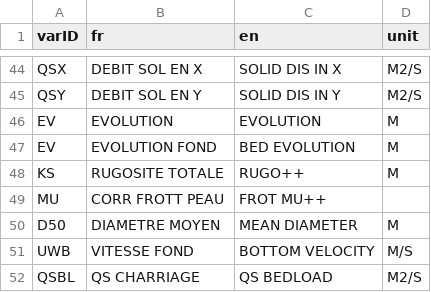
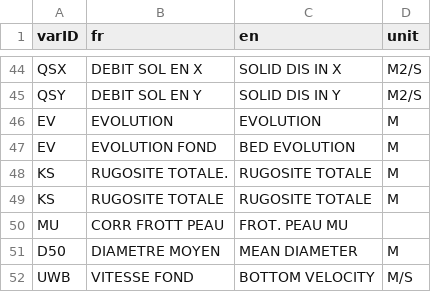
Before and after one commit to CNR-Engineering/PyTelTools, a CSV file: slf/data/Serafin_var2D.csv, drawn as a sheet; only a part is shown, gaps mark what is left out; the shorter side is filled out with more unchanged rows.

```diff
--- a/slf/data/Serafin_var2D.csv
+++ b/slf/data/Serafin_var2D.csv
@@ -47,4 +47,5 @@ EV;EVOLUTION;EVOLUTION;M
 EV;EVOLUTION FOND;BED EVOLUTION;M
-KS;RUGOSITE TOTALE;RUGO++;M
-MU;CORR FROTT PEAU;FROT MU++;
+KS;RUGOSITE TOTALE.;RUGOSITE TOTALE;M
+KS;RUGOSITE TOTALE;RUGOSITE TOTALE;M
+MU;CORR FROTT PEAU;FROT. PEAU MU;
 D50;DIAMETRE MOYEN;MEAN DIAMETER;M
```
Also changed, not shown: 7 other files.
